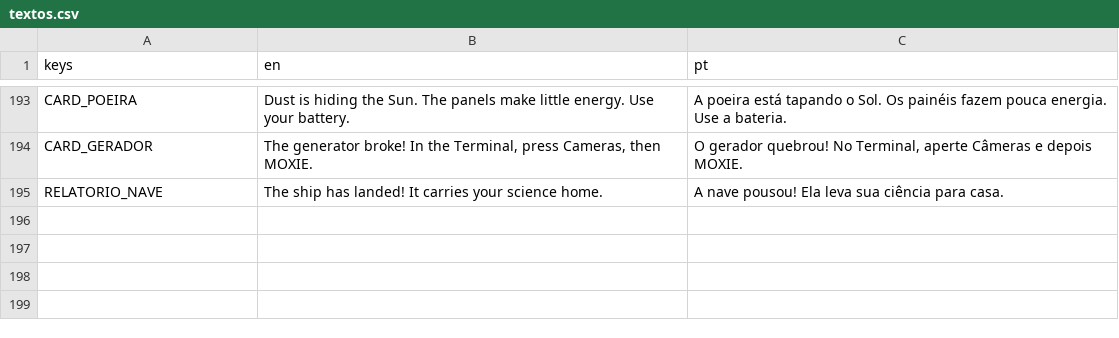
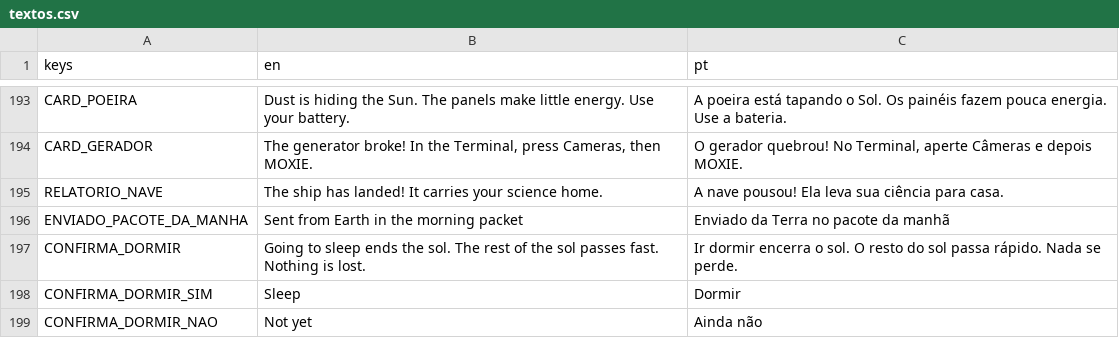
Before and after one commit to FreitasVarejo/five-sols-on-mars, a CSV file: textos/textos.csv, drawn as a sheet; only a part is shown, gaps mark what is left out.

```diff
--- a/textos/textos.csv
+++ b/textos/textos.csv
@@ -195 +195,5 @@ CARD_GERADOR,"The generator broke! In the Terminal, press Cameras, then MOXIE.",
 RELATORIO_NAVE,The ship has landed! It carries your science home.,A nave pousou! Ela leva sua ciência para casa.
+ENVIADO_PACOTE_DA_MANHA,Sent from Earth in the morning packet,Enviado da Terra no pacote da manhã
+CONFIRMA_DORMIR,Going to sleep ends the sol. The rest of the sol passes fast. Nothing is lost.,Ir dormir encerra o sol. O resto do sol passa rápido. Nada se perde.
+CONFIRMA_DORMIR_SIM,Sleep,Dormir
+CONFIRMA_DORMIR_NAO,Not yet,Ainda não
```
Also changed, not shown: 9 other files.
